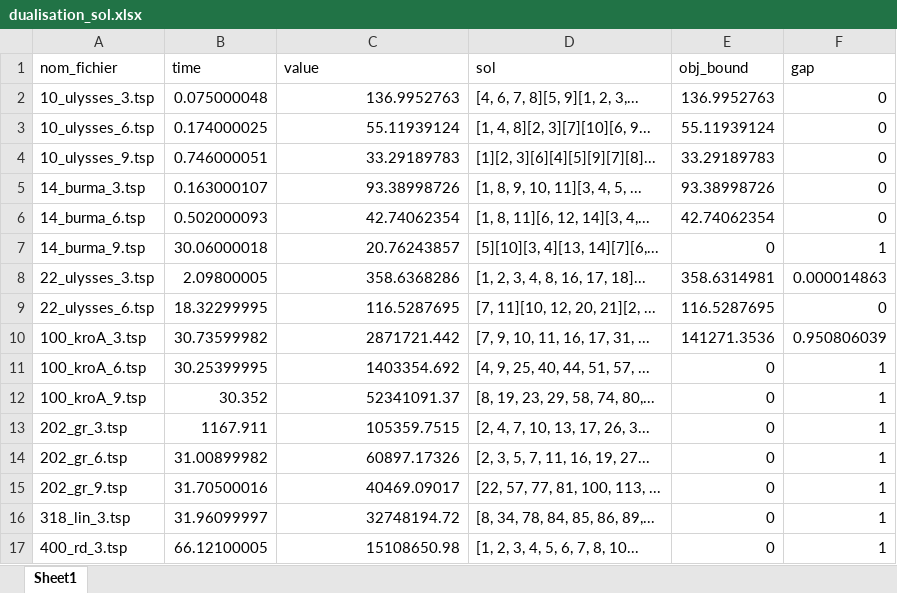
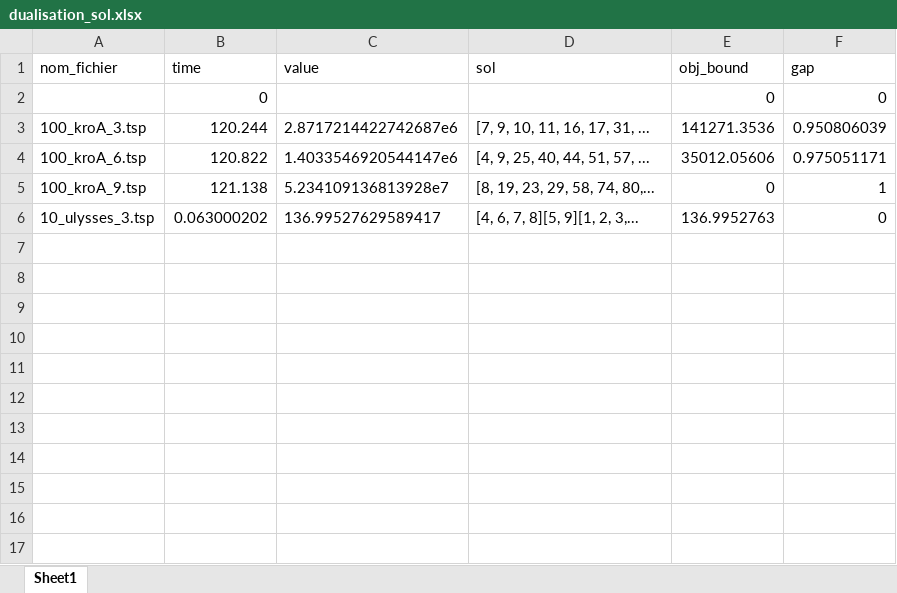
Before and after one commit to heloisegachet/ECMA, an Excel workbook: dualisation_sol.xlsx, sheet Sheet1, drawn as a sheet; values as stored, in another font and other column widths than the file's, no borders; removed rows and columns are numbered as before the commit, all else as after; the diff names each change by its address in the sheet, - before the commit and + after, or states it on an @@ line.

```diff
--- a/dualisation_sol.xlsx (sheet Sheet1)
+++ b/dualisation_sol.xlsx (sheet Sheet1)
-row 2: 10_ulysses_3.tsp | 0.075000048 | 136.9952763 | [4, 6, 7, 8][5, 9][1, 2, 3,... | 136.9952763 | 0
-row 3: 10_ulysses_6.tsp | 0.174000025 | 55.11939124 | [1, 4, 8][2, 3][7][10][6, 9... | 55.11939124 | 0
-row 4: 10_ulysses_9.tsp | 0.746000051 | 33.29189783 | [1][2, 3][6][4][5][9][7][8]... | 33.29189783 | 0
-row 5: 14_burma_3.tsp | 0.163000107 | 93.38998726 | [1, 8, 9, 10, 11][3, 4, 5, ... | 93.38998726 | 0
-row 6: 14_burma_6.tsp | 0.502000093 | 42.74062354 | [1, 8, 11][6, 12, 14][3, 4,... | 42.74062354 | 0
-row 7: 14_burma_9.tsp | 30.06000018 | 20.76243857 | [5][10][3, 4][13, 14][7][6,... | 0 | 1
-row 8: 22_ulysses_3.tsp | 2.09800005 | 358.6368286 | [1, 2, 3, 4, 8, 16, 17, 18]... | 358.6314981 | 0.000014863
-row 9: 22_ulysses_6.tsp | 18.32299995 | 116.5287695 | [7, 11][10, 12, 20, 21][2, ... | 116.5287695 | 0
+row 2:  | 0 |  |  | 0 | 0
-B3 (time): 30.73599982
+B3 (time): 120.244
-C3 (value): 2871721.442
+C3 (value): 2.8717214422742687e6
-B4 (time): 30.25399995
+B4 (time): 120.822
-C4 (value): 1403354.692
+C4 (value): 1.4033546920544147e6
-E4 (obj_bound): 0
+E4 (obj_bound): 35012.05606
-F4 (gap): 1
+F4 (gap): 0.975051171
-B5 (time): 30.352
+B5 (time): 121.138
-C5 (value): 52341091.37
+C5 (value): 5.234109136813928e7
-row 13: 202_gr_3.tsp | 1167.911 | 105359.7515 | [2, 4, 7, 10, 13, 17, 26, 3... | 0 | 1
-row 14: 202_gr_6.tsp | 31.00899982 | 60897.17326 | [2, 3, 5, 7, 11, 16, 19, 27... | 0 | 1
-row 15: 202_gr_9.tsp | 31.70500016 | 40469.09017 | [22, 57, 77, 81, 100, 113, ... | 0 | 1
-row 16: 318_lin_3.tsp | 31.96099997 | 32748194.72 | [8, 34, 78, 84, 85, 86, 89,... | 0 | 1
-row 17: 400_rd_3.tsp | 66.12100005 | 15108650.98 | [1, 2, 3, 4, 5, 6, 7, 8, 10... | 0 | 1
+row 6: 10_ulysses_3.tsp | 0.063000202 | 136.99527629589417 | [4, 6, 7, 8][5, 9][1, 2, 3,... | 136.9952763 | 0
```
Also changed, not shown: heuristique_sol.xlsx, plans_coupants_sol.xlsx, 22 other files.
